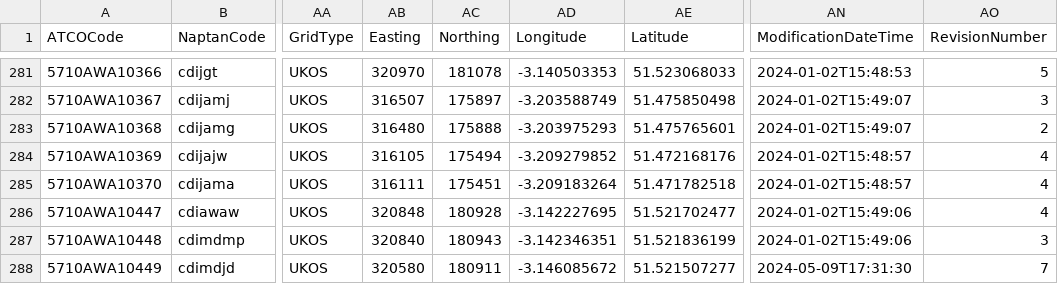
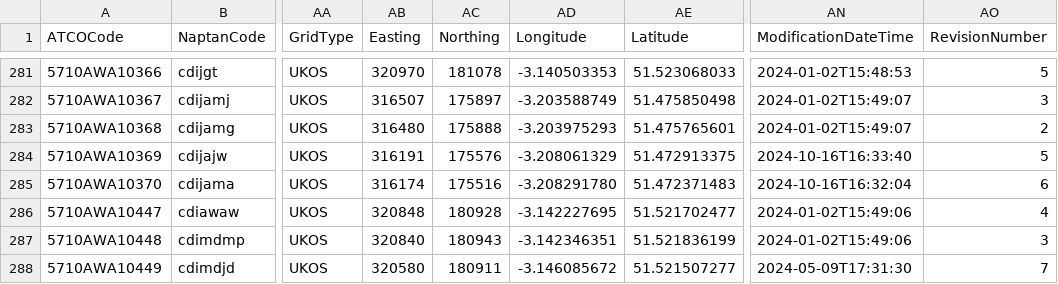
Before and after one commit to bustimes/scrapings, a CSV file: naptan/011.csv, drawn as a sheet; only a part is shown, gaps mark what is left out; the diff names each change by its address in the sheet, - before the commit and + after, or states it on an @@ line.

```diff
--- a/naptan/011.csv
+++ b/naptan/011.csv
-AB284 (Easting): 316105
+AB284 (Easting): 316191
-AC284 (Northing): 175494
+AC284 (Northing): 175576
-AD284 (Longitude): -3.209279852
+AD284 (Longitude): -3.208061329
-AE284 (Latitude): 51.472168176
+AE284 (Latitude): 51.472913375
-AN284 (ModificationDateTime): 2024-01-02T15:48:57
+AN284 (ModificationDateTime): 2024-10-16T16:33:40
-AO284 (RevisionNumber): 4
+AO284 (RevisionNumber): 5
-AB285 (Easting): 316111
+AB285 (Easting): 316174
-AC285 (Northing): 175451
+AC285 (Northing): 175516
-AD285 (Longitude): -3.209183264
+AD285 (Longitude): -3.208291780
-AE285 (Latitude): 51.471782518
+AE285 (Latitude): 51.472371483
-AN285 (ModificationDateTime): 2024-01-02T15:48:57
+AN285 (ModificationDateTime): 2024-10-16T16:32:04
-AO285 (RevisionNumber): 4
+AO285 (RevisionNumber): 6
```
Also changed, not shown: naptan/010.csv, naptan/013.csv, 3 other files.
